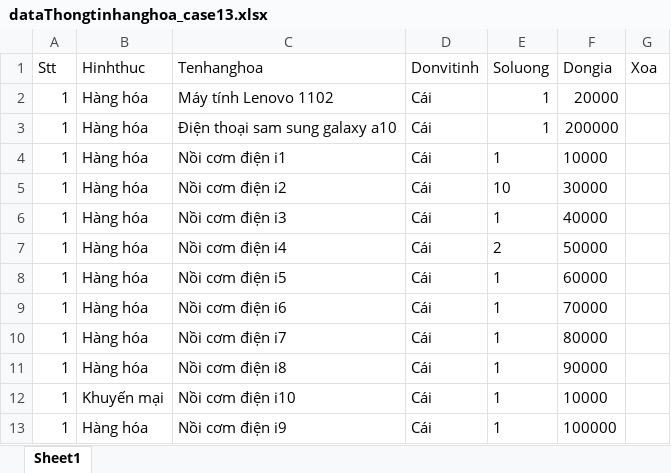
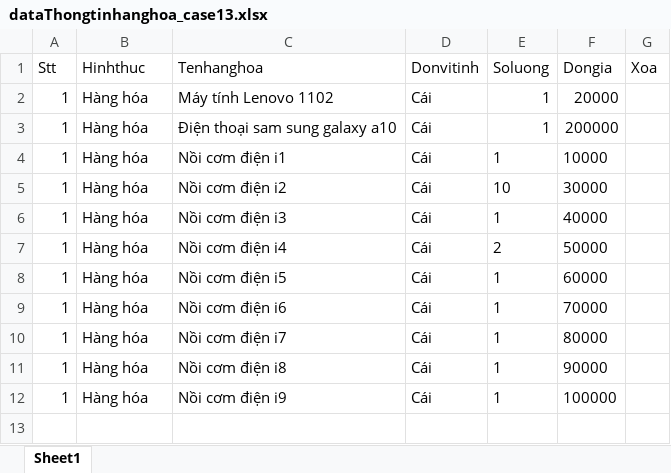
Before and after one commit to Kem1997/HDDT-V2, an Excel workbook: data/dataThongtinhanghoa_case13.xlsx, sheet Sheet1, drawn as a sheet; values as stored, in another font and other column widths than the file's, no borders; the diff names each change by its address in the sheet, - before the commit and + after, or states it on an @@ line.

```diff
--- a/data/dataThongtinhanghoa_case13.xlsx (sheet Sheet1)
+++ b/data/dataThongtinhanghoa_case13.xlsx (sheet Sheet1)
-row 12: 1 | Khuyến mại | Nồi cơm điện i10 | Cái | 1 | 10000
```
Also changed, not shown: data/dataThongtinHD_case11.xlsx, data/dataThongtinHD_case9.xlsx, 44 other files.
